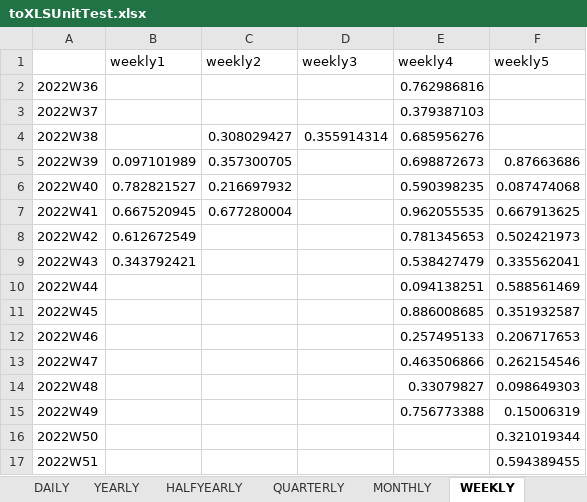
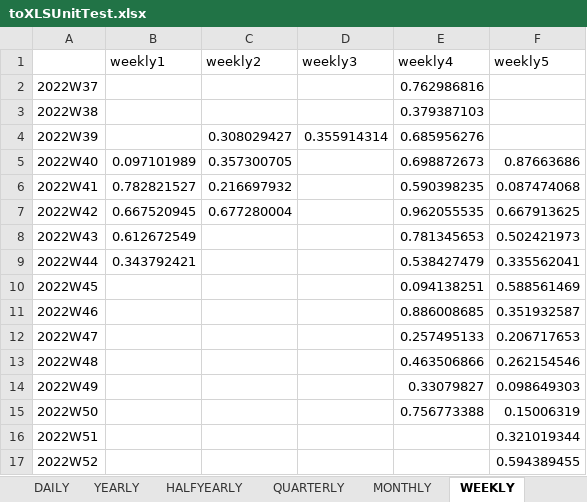
Before and after one commit to IRIS-Solutions-Team/IRIS-Test, an Excel workbook: databank/toXLSUnitTest.xlsx, sheet WEEKLY, drawn as a sheet; values as stored, in another font and other column widths than the file's, no borders; the diff names each change by its address in the sheet, - before the commit and + after, or states it on an @@ line.

```diff
--- a/databank/toXLSUnitTest.xlsx (sheet WEEKLY)
+++ b/databank/toXLSUnitTest.xlsx (sheet WEEKLY)
-A2: 2022W36
+A2: 2022W37
-A3: 2022W37
+A3: 2022W38
-A4: 2022W38
+A4: 2022W39
-A5: 2022W39
+A5: 2022W40
-A6: 2022W40
+A6: 2022W41
-A7: 2022W41
+A7: 2022W42
-A8: 2022W42
+A8: 2022W43
-A9: 2022W43
+A9: 2022W44
-A10: 2022W44
+A10: 2022W45
-A11: 2022W45
+A11: 2022W46
-A12: 2022W46
+A12: 2022W47
-A13: 2022W47
+A13: 2022W48
-A14: 2022W48
+A14: 2022W49
-A15: 2022W49
+A15: 2022W50
-A16: 2022W50
+A16: 2022W51
-A17: 2022W51
+A17: 2022W52
```
Also changed, not shown: sheet DAILY, simple-spbc/steady.xlsx, 23 other files.
